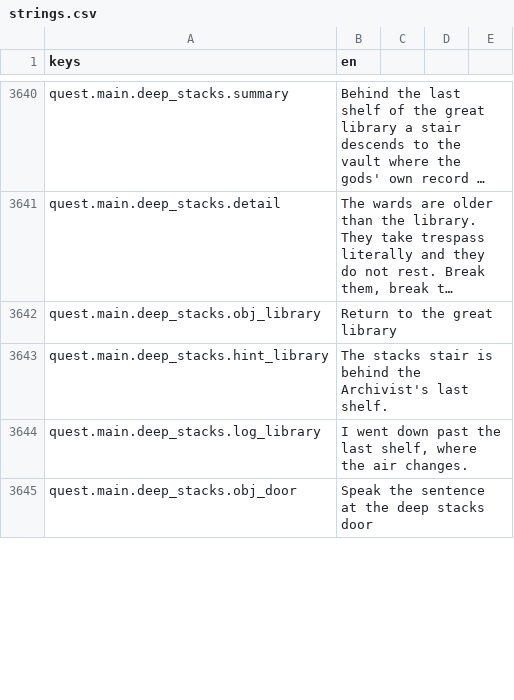
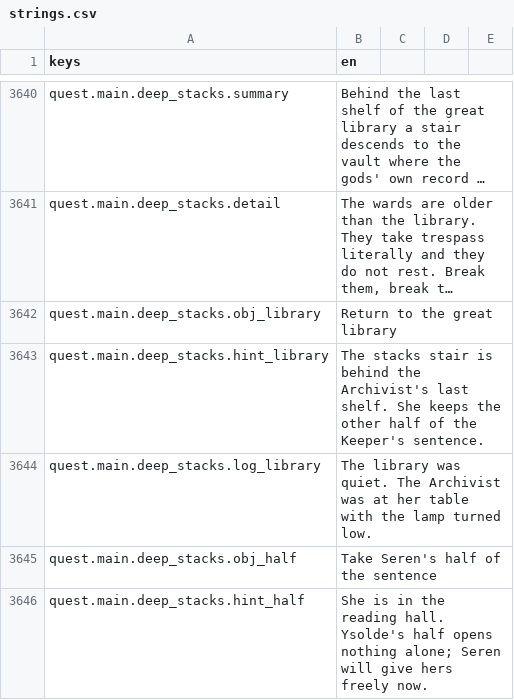
Before and after one commit to TharrosDev/EmberVale, a CSV file: data/locale/strings.csv, drawn as a sheet; only a part is shown, gaps mark what is left out; the shorter side is filled out with more unchanged rows; long unchanged cells end in …; the diff covers the shown part only; the diff names each change by its address in the sheet, - before the commit and + after, or states it on an @@ line.

Commit message:
Audit-2 pass 2: Pale reveal count, Vesperhold order-free, deep stacks Archivist half and codex page milestone, gated reading table and codex, library knight after-read line, Knight lock prompt, lore fixes (thrown down from the Stair, Knight lore, throne gate lines), epilogue and copy fixes

```diff
--- a/data/locale/strings.csv
+++ b/data/locale/strings.csv
-B3643 (en): …last shelf.
+B3643 (en): …last shelf. She keeps the other half of the Keeper's sentence.
-B3644 (en): I went down past the last shelf, where the air changes.
+B3644 (en): The library was quiet. The Archivist was at her table with the lamp turned low.
+row 3645: quest.main.deep_stacks.obj_half | Take Seren's half of the sentence
+row 3646: quest.main.deep_stacks.hint_half | She is in the reading hall. Ysolde's half opens nothing alone; Seren will give hers freely now.
```
Also changed, not shown: 7 added rows and 34 edited cells elsewhere in this file, 13 other files.
